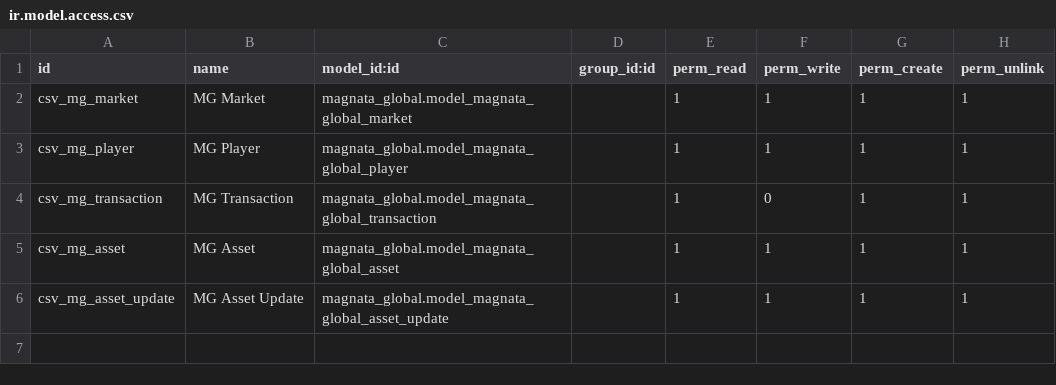
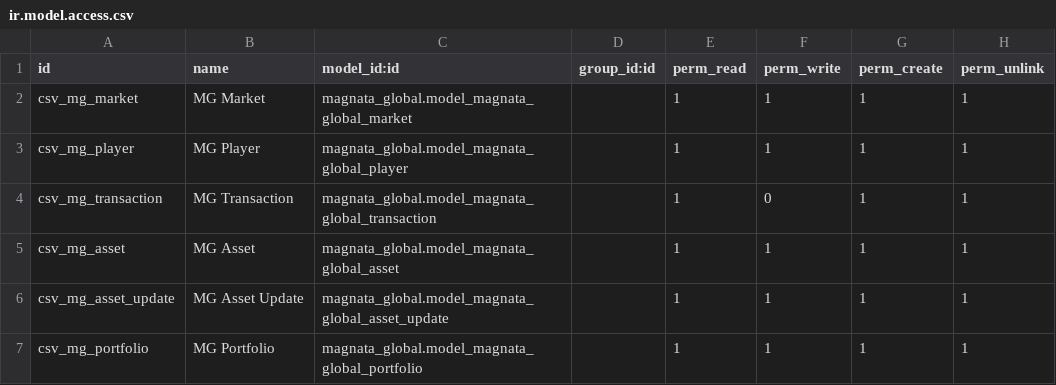
Before and after one commit to henriqueespadas/ideias_treino, a CSV file: custom_addons/magnata_global/security/ir.model.access.csv, drawn as a sheet; the diff names each change by its address in the sheet, - before the commit and + after, or states it on an @@ line.

Commit message:
Add model Portfolio

```diff
--- a/custom_addons/magnata_global/security/ir.model.access.csv
+++ b/custom_addons/magnata_global/security/ir.model.access.csv
+row 7: csv_mg_portfolio | MG Portfolio | magnata_global.model_magnata_global_portfolio |  | 1 | 1 | 1 | 1
```
Also changed, not shown: 6 other files.
